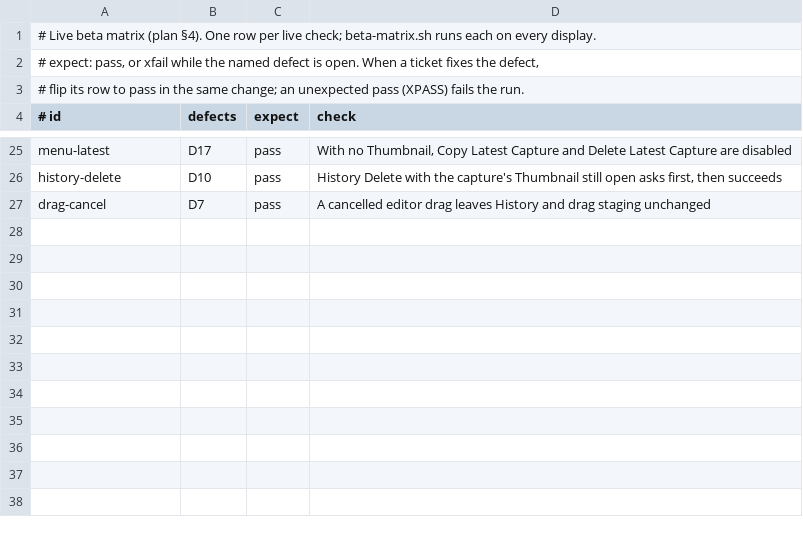
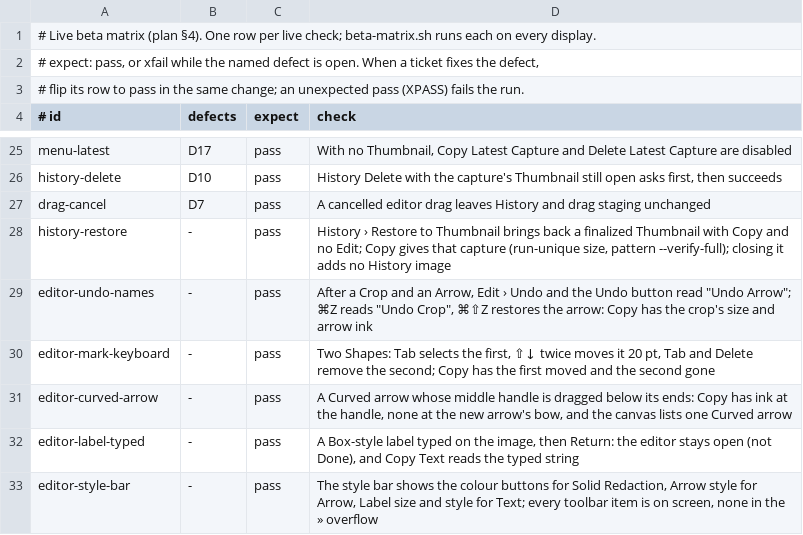
Before and after one commit to prateeksingh1092/screenshot-app, a TSV file: Tools/LiveHarness/matrix.tsv, drawn as a sheet; only a part is shown, gaps mark what is left out.

```diff
--- a/Tools/LiveHarness/matrix.tsv
+++ b/Tools/LiveHarness/matrix.tsv
@@ -27 +27,7 @@ history-delete	D10	pass	History Delete with the capture's Thumbnail still open a
 drag-cancel	D7	pass	A cancelled editor drag leaves History and drag staging unchanged
+history-restore	-	pass	History › Restore to Thumbnail brings back a finalized Thumbnail with Copy and no Edit; Copy gives that capture (run-unique size, pattern --verify-full); closing it adds no History image
+editor-undo-names	-	pass	After a Crop and an Arrow, Edit › Undo and the Undo button read "Undo Arrow"; ⌘Z reads "Undo Crop", ⌘⇧Z restores the arrow: Copy has the crop's size and arrow ink
+editor-mark-keyboard	-	pass	Two Shapes: Tab selects the first, ⇧↓ twice moves it 20 pt, Tab and Delete remove the second; Copy has the first moved and the second gone
+editor-curved-arrow	-	pass	A Curved arrow whose middle handle is dragged below its ends: Copy has ink at the handle, none at the new arrow's bow, and the canvas lists one Curved arrow
+editor-label-typed	-	pass	A Box-style label typed on the image, then Return: the editor stays open (not Done), and Copy Text reads the typed string
+editor-style-bar	-	pass	The style bar shows the colour buttons for Solid Redaction, Arrow style for Arrow, Label size and style for Text; every toolbar item is on screen, none in the » overflow
```
Also changed, not shown: 4 other files.
